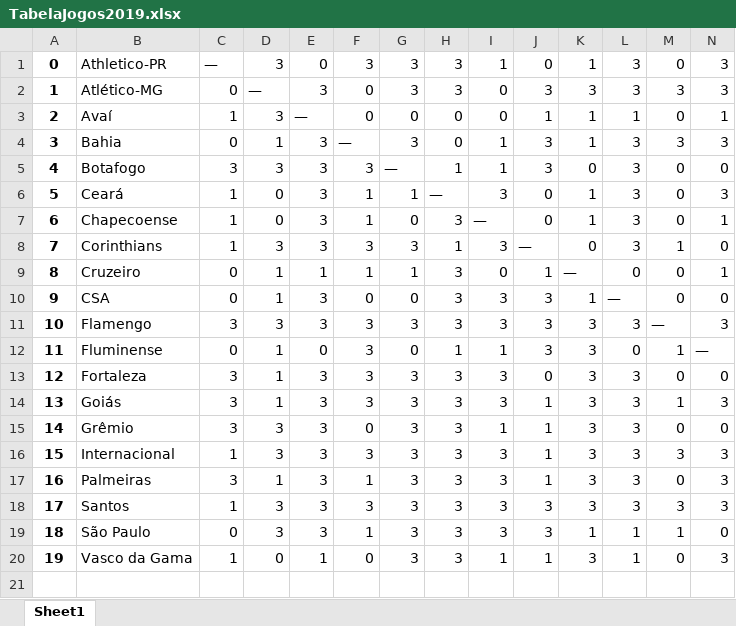
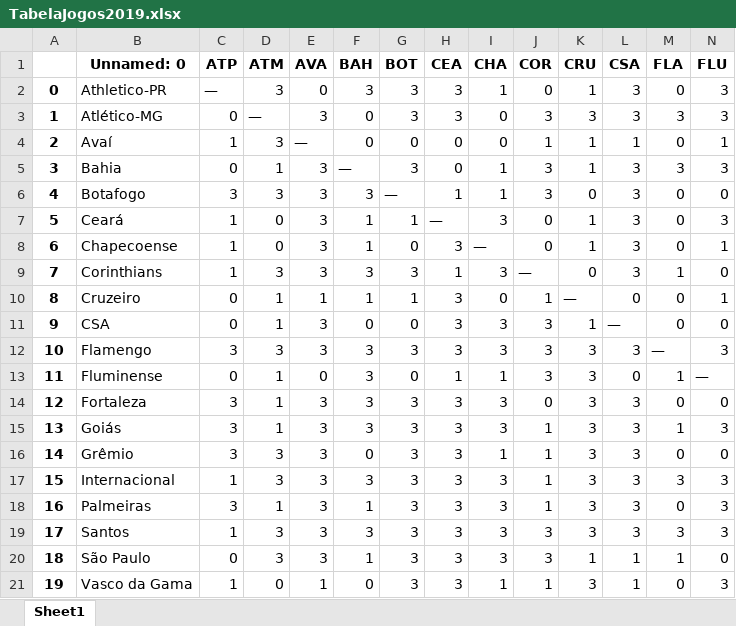
Before and after one commit to guedes11/Projeto-BCC, an Excel workbook: Tabelas/TabelaJogos2019.xlsx, sheet Sheet1, drawn as a sheet; only a part is shown; values as stored, in another font and other column widths than the file's, no borders; rows hold the shown columns only; the diff names each change by its address in the sheet, - before the commit and + after, or states it on an @@ line.

```diff
--- a/Tabelas/TabelaJogos2019.xlsx (sheet Sheet1)
+++ b/Tabelas/TabelaJogos2019.xlsx (sheet Sheet1)
@@ row 1 unhidden:  | Unnamed: 0 | ATP | ATM | AVA | BAH | BOT | CEA | CHA | COR | CRU | CSA | FLA | FLU @@
```
Also changed, not shown: Tabelas/TabelaJogos2017.xlsx, Tabelas/TabelaJogos2018.xlsx, 9 other files.
